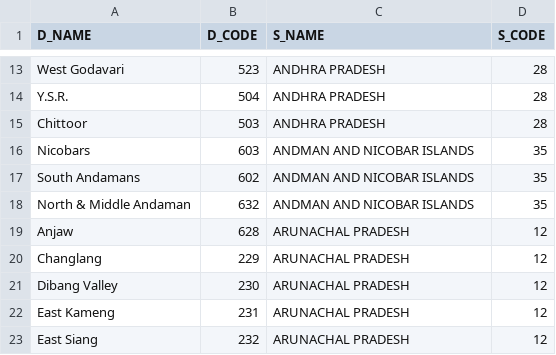
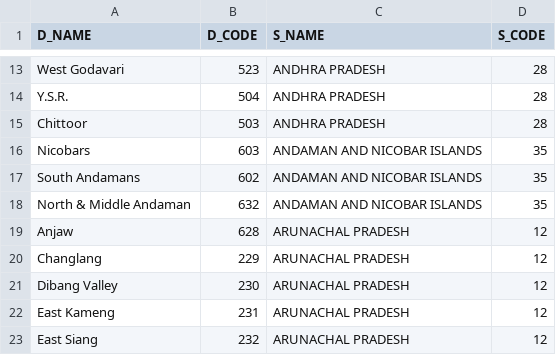
Before and after one commit to gursharan-info/idp-data, a CSV file: sources/LGD_v1_17Oct19_fertilizer.csv, drawn as a sheet; only a part is shown, gaps mark what is left out.

Commit message:
corrected LGD for fertilizer daily - HFI

```diff
--- a/sources/LGD_v1_17Oct19_fertilizer.csv
+++ b/sources/LGD_v1_17Oct19_fertilizer.csv
@@ -15,5 +15,5 @@ Y.S.R.,504,ANDHRA PRADESH,28
 Chittoor,503,ANDHRA PRADESH,28
-Nicobars,603,ANDMAN AND NICOBAR ISLANDS,35
-South Andamans,602,ANDMAN AND NICOBAR ISLANDS,35
-North & Middle Andaman,632,ANDMAN AND NICOBAR ISLANDS,35
+Nicobars,603,ANDAMAN AND NICOBAR ISLANDS,35
+South Andamans,602,ANDAMAN AND NICOBAR ISLANDS,35
+North & Middle Andaman,632,ANDAMAN AND NICOBAR ISLANDS,35
 Anjaw,628,ARUNACHAL PRADESH,12
```
